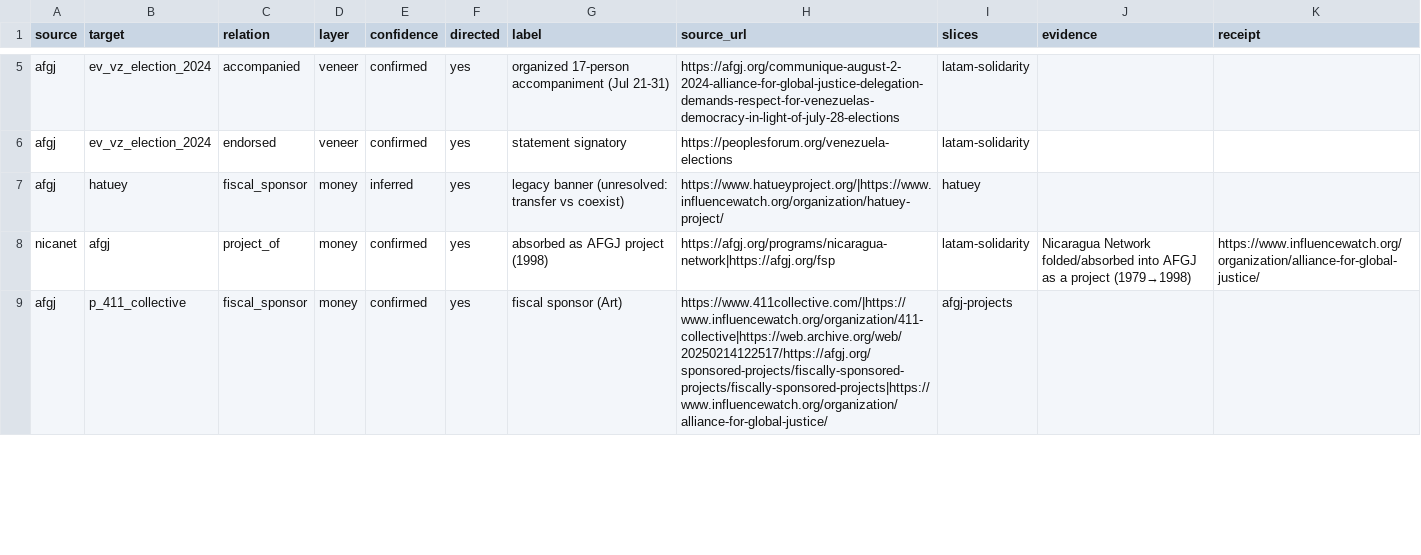
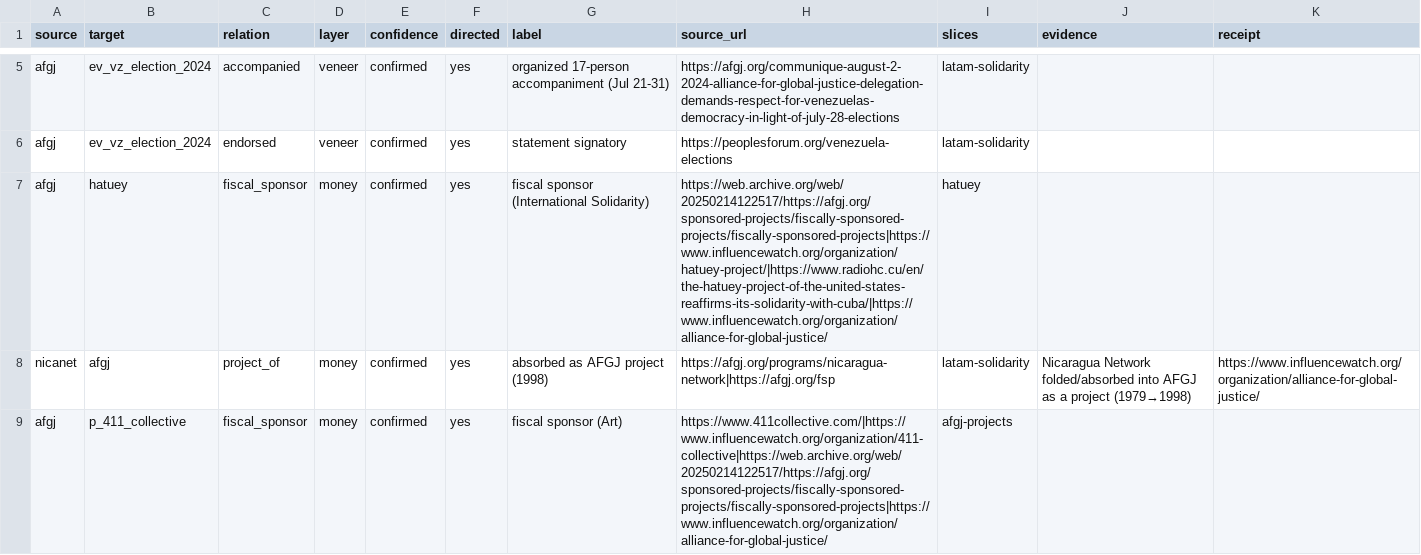
Before and after one commit to twinforces/datarepublican, a CSV file: docs/dsa-explorer/data/edges.csv, drawn as a sheet; only a part is shown, gaps mark what is left out; the diff covers the shown part only.

Commit message:
Merge Hatuey + Samidoun

```diff
--- a/docs/dsa-explorer/data/edges.csv
+++ b/docs/dsa-explorer/data/edges.csv
@@ -6,3 +6,3 @@ afgj,ev_vz_election_2024,accompanied,veneer,confirmed,yes,organized 17-person ac
 afgj,ev_vz_election_2024,endorsed,veneer,confirmed,yes,statement signatory,https://peoplesforum.org/venezuela-elections,latam-solidarity,,
-afgj,hatuey,fiscal_sponsor,money,inferred,yes,legacy banner (unresolved: transfer vs coexist),https://www.hatueyproject.org/|https://www.influencewatch.org/organization/hatuey-project/,hatuey,,
+afgj,hatuey,fiscal_sponsor,money,confirmed,yes,fiscal sponsor (International Solidarity),https://web.archive.org/web/20250214122517/https://afgj.org/sponsored-projects/fiscally-sponsored-projects/fiscally-sponsored-projects|https://www.influencewatch.org/organization/hatuey-project/|https://www.radiohc.cu/en/the-hatuey-project-of-the-united-states-reaffirms-its-solidarity-with-cuba/|https://www.influencewatch.org/organization/alliance-for-global-justice/,hatuey,,
 nicanet,afgj,project_of,money,confirmed,yes,absorbed as AFGJ project (1998),https://afgj.org/programs/nicaragua-network|https://afgj.org/fsp,latam-solidarity,Nicaragua Network folded/absorbed into AFGJ as a project (1979→1998),https://www.influencewatch.org/organization/alliance-for-global-justice/
```
Also changed, not shown: 6 removed rows and 1 edited cell elsewhere in this file, docs/dsa-explorer/data/nodes.csv, dsa-explorer/data/edges.csv, 23 other files.
